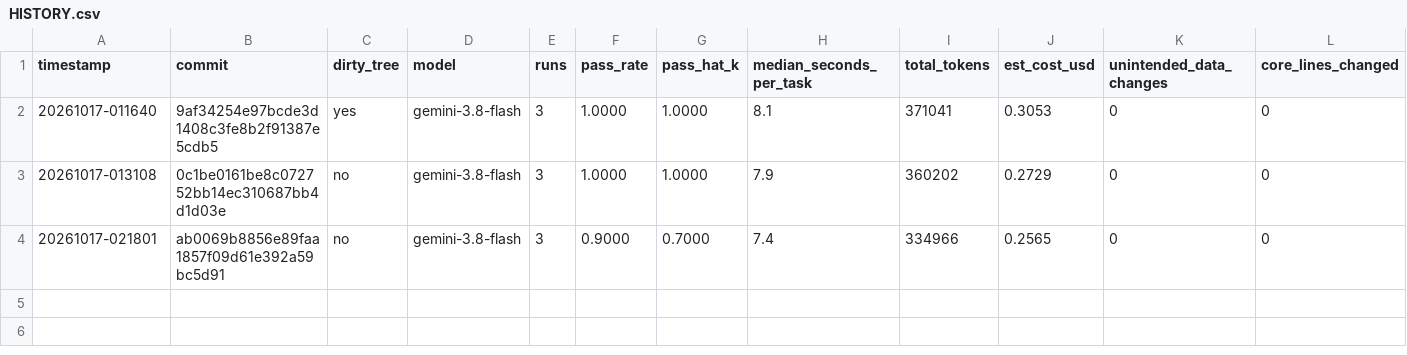
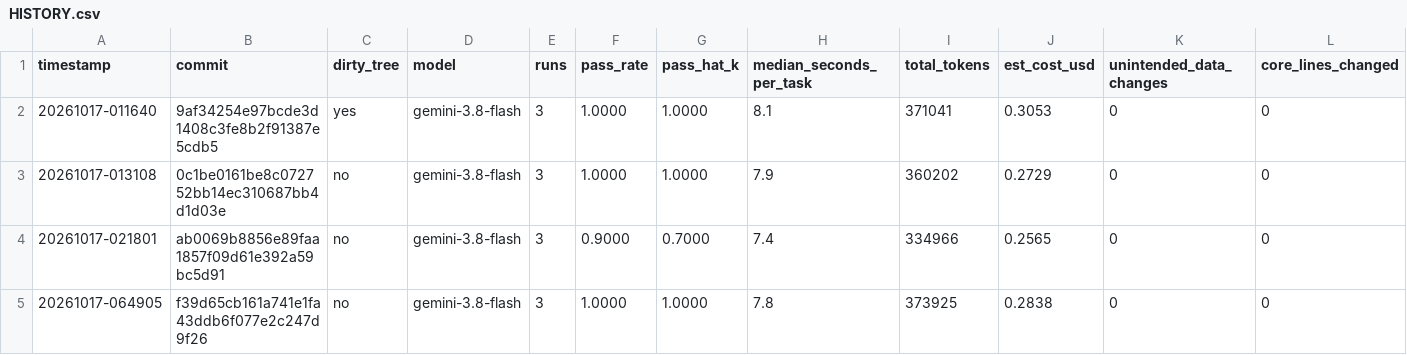
Before and after one commit to AmaanIlahi/OperationsNerd, a CSV file: scripts/benchmark/results/HISTORY.csv, drawn as a sheet; only a part is shown; rows hold the shown columns only; the diff names each change by its address in the sheet, - before the commit and + after, or states it on an @@ line.

Commit message:
benchmark: 20261017-064905 gemini-3.8-flash pass 100.0%

```diff
--- a/scripts/benchmark/results/HISTORY.csv
+++ b/scripts/benchmark/results/HISTORY.csv
+row 5: 20261017-064905 | f39d65cb161a741e1fa43ddb6f077e2c247d9f26 | no | gemini-3.8-flash | 3 | 1.0000 | 1.0000 | 7.8 | 373925 | 0.2838 | 0 | 0
```
Also changed, not shown: 4 other files.
